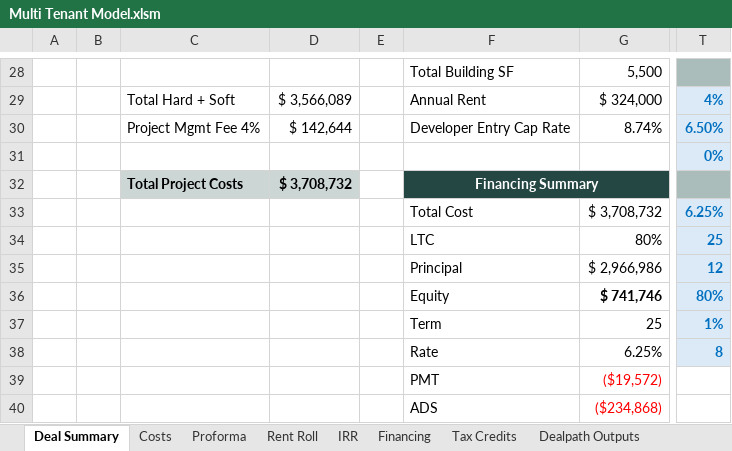
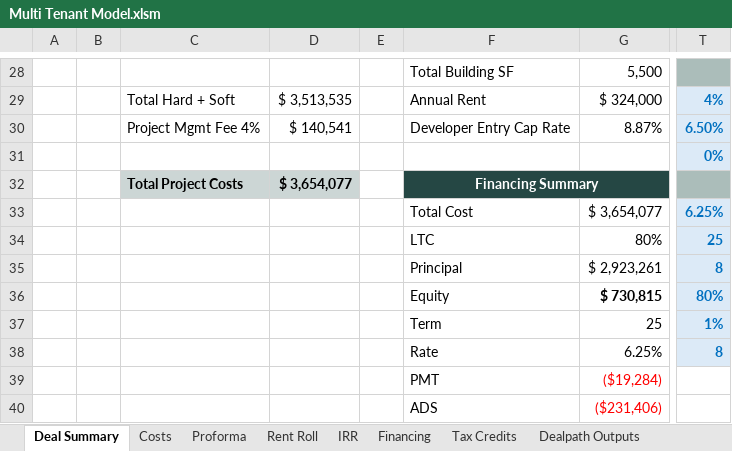
Before and after one commit to rufushardison/proforma-automate, an Excel workbook: templates/Multi Tenant Model.xlsm, sheet Deal Summary, drawn as a sheet; only a part is shown, gaps mark what is left out; values as stored, in another font and other column widths than the file's, no borders; charts and pictures not drawn; the diff covers the shown part only; the diff names each change by its address in the sheet, - before the commit and + after, or states it on an @@ line.

```diff
--- a/templates/Multi Tenant Model.xlsm (sheet Deal Summary)
+++ b/templates/Multi Tenant Model.xlsm (sheet Deal Summary)
-D29: $ 3,566,089
+D29: $ 3,513,535
-D30: $ 142,644
+D30: $ 140,541
-G30: 8.74%
+G30: 8.87%
-D32: $ 3,708,732
+D32: $ 3,654,077
-G33: $ 3,708,732
+G33: $ 3,654,077
-G35: $ 2,966,986
+G35: $ 2,923,261
-T35: 12
+T35: 8
-G36: $ 741,746
+G36: $ 730,815
-G39: ($19,572)
+G39: ($19,284)
-G40: ($234,868)
+G40: ($231,406)
```
Also changed, not shown: 4 added rows, 4 removed rows and 24 edited cells elsewhere in this sheet, sheet Financing, sheet IRR, sheet Proforma, sheet Tax Credits, sheet Costs, formulas that keep their value, hidden cells, charts or pictures, 1 other file.
